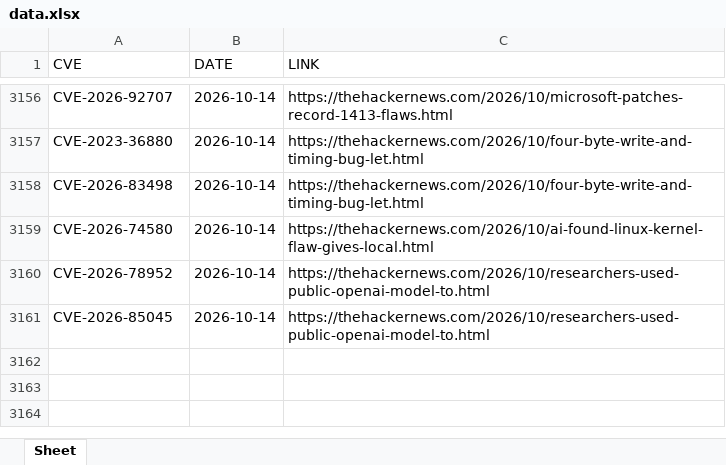
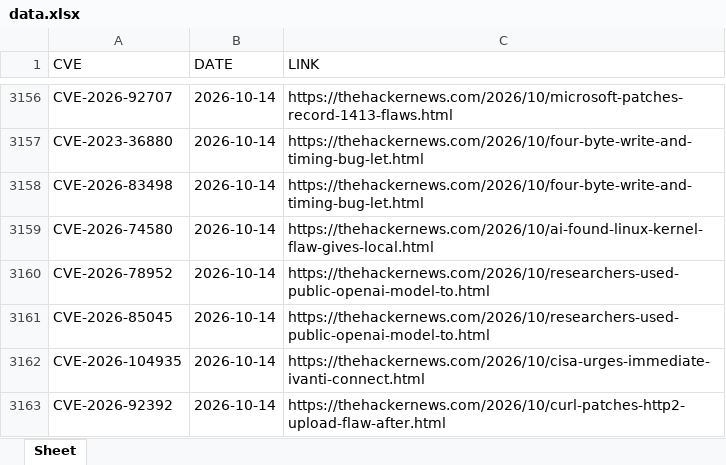
Before and after one commit to thanujbtech-lgtm/hackernews_cve, an Excel workbook: data.xlsx, sheet Sheet, drawn as a sheet; only a part is shown, gaps mark what is left out; values as stored, in another font and other column widths than the file's, no borders; the diff names each change by its address in the sheet, - before the commit and + after, or states it on an @@ line.

```diff
--- a/data.xlsx (sheet Sheet)
+++ b/data.xlsx (sheet Sheet)
+row 3162: CVE-2026-104935 | 2026-10-14 | https://thehackernews.com/2026/10/cisa-urges-immediate-ivanti-connect.html
+row 3163: CVE-2026-92392 | 2026-10-14 | https://thehackernews.com/2026/10/curl-patches-http2-upload-flaw-after.html
```
